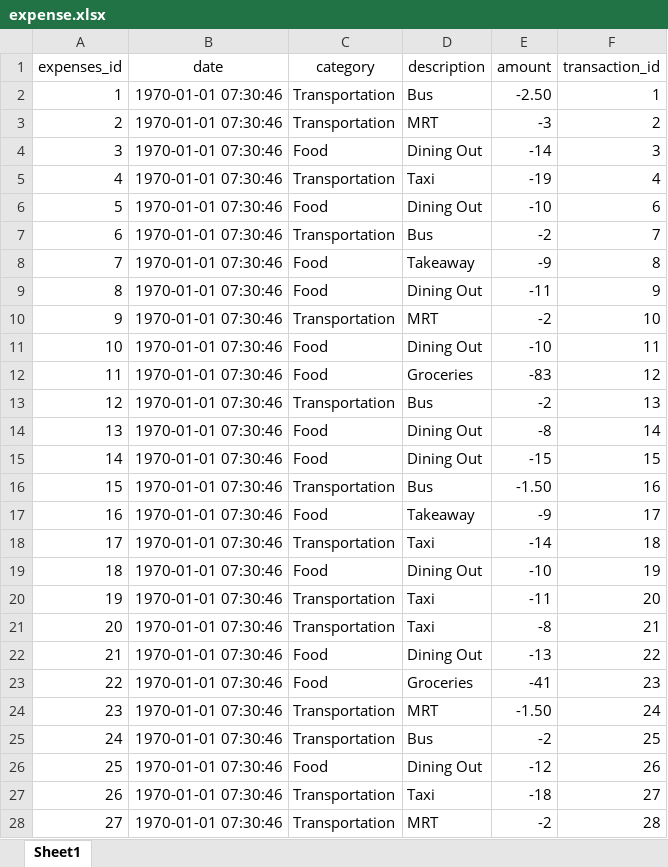
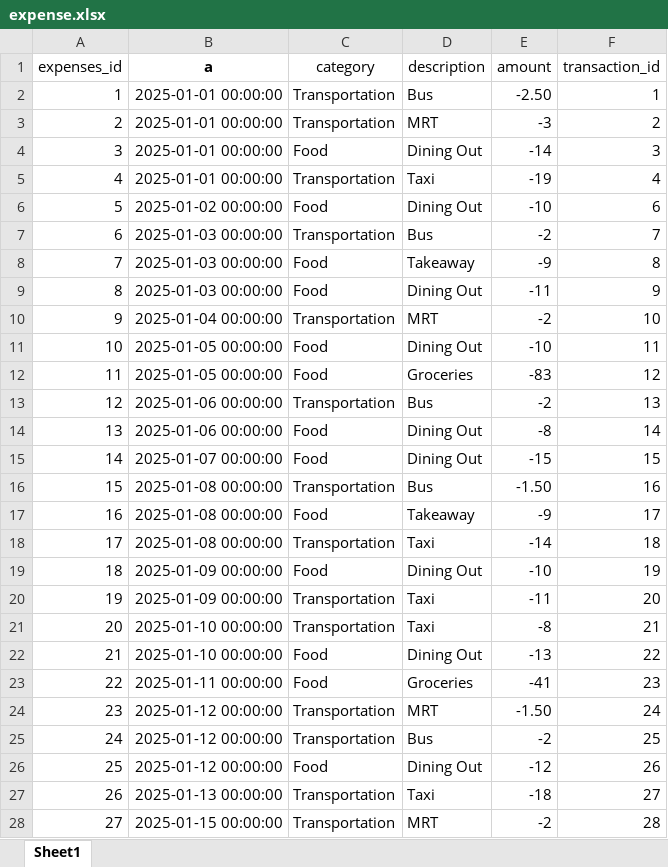
Before and after one commit to jeanettez19/python-project, an Excel workbook: Assignment3(Python_Project)/data/expense.xlsx, sheet Sheet1, drawn as a sheet; only a part is shown; values as stored, in another font and other column widths than the file's, no borders; the diff covers the shown part only; the diff names each change by its address in the sheet, - before the commit and + after, or states it on an @@ line.

```diff
--- a/Assignment3(Python_Project)/data/expense.xlsx (sheet Sheet1)
+++ b/Assignment3(Python_Project)/data/expense.xlsx (sheet Sheet1)
-B1: date
+B1: a
-B1 bold: off
+B1 bold: on
-B2:B5 (a): 1970-01-01 07:30:46
+B2:B5 (a): 2025-01-01 00:00:00
-B6 (a): 1970-01-01 07:30:46
+B6 (a): 2025-01-02 00:00:00
-B7:B9 (a): 1970-01-01 07:30:46
+B7:B9 (a): 2025-01-03 00:00:00
-B10 (a): 1970-01-01 07:30:46
+B10 (a): 2025-01-04 00:00:00
-B11:B12 (a): 1970-01-01 07:30:46
+B11:B12 (a): 2025-01-05 00:00:00
-B13:B14 (a): 1970-01-01 07:30:46
+B13:B14 (a): 2025-01-06 00:00:00
-B15 (a): 1970-01-01 07:30:46
+B15 (a): 2025-01-07 00:00:00
-B16:B18 (a): 1970-01-01 07:30:46
+B16:B18 (a): 2025-01-08 00:00:00
-B19:B20 (a): 1970-01-01 07:30:46
+B19:B20 (a): 2025-01-09 00:00:00
-B21:B22 (a): 1970-01-01 07:30:46
+B21:B22 (a): 2025-01-10 00:00:00
-B23 (a): 1970-01-01 07:30:46
+B23 (a): 2025-01-11 00:00:00
-B24:B26 (a): 1970-01-01 07:30:46
+B24:B26 (a): 2025-01-12 00:00:00
-B27 (a): 1970-01-01 07:30:46
+B27 (a): 2025-01-13 00:00:00
-B28 (a): 1970-01-01 07:30:46
+B28 (a): 2025-01-15 00:00:00
```
Also changed, not shown: 240 edited cells elsewhere in this sheet, Assignment3(Python_Project)/data/budgets.xlsx, Assignment3(Python_Project)/data/datagen_new.xlsx, 1 other file.
